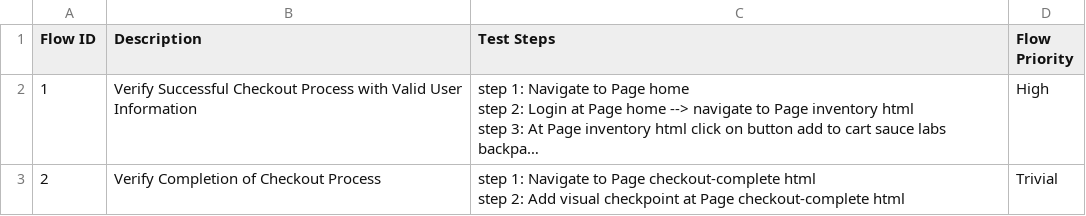
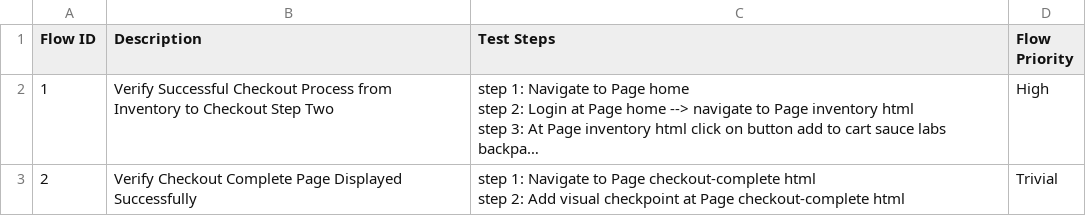
Before and after one commit to laiphamkat/smoke_release, a CSV file: Test Steps/steps_overview.csv, drawn as a sheet; long unchanged cells end in …; the diff names each change by its address in the sheet, - before the commit and + after, or states it on an @@ line.

```diff
--- a/Test Steps/steps_overview.csv
+++ b/Test Steps/steps_overview.csv
-B2 (Description): …Checkout Process with Valid User Information
+B2 (Description): …Checkout Process from Inventory to Checkout Step Two
-B3 (Description): Verify Completion of Checkout Process
+B3 (Description): Verify Checkout Complete Page Displayed Successfully
```
Also changed, not shown: 19 other files.
